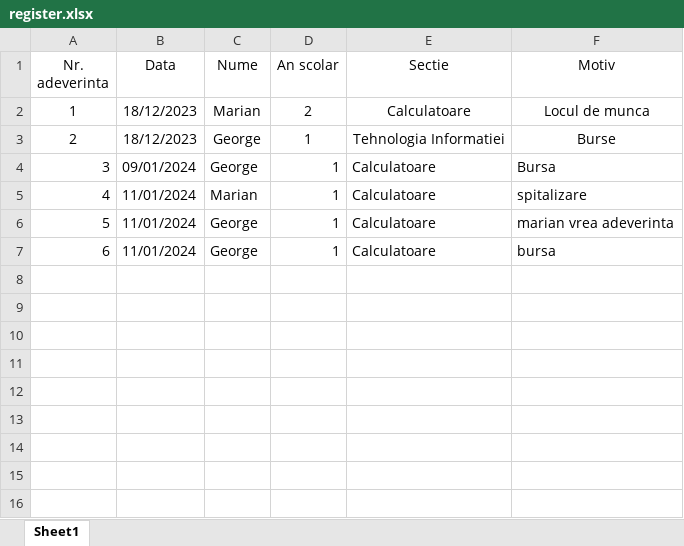
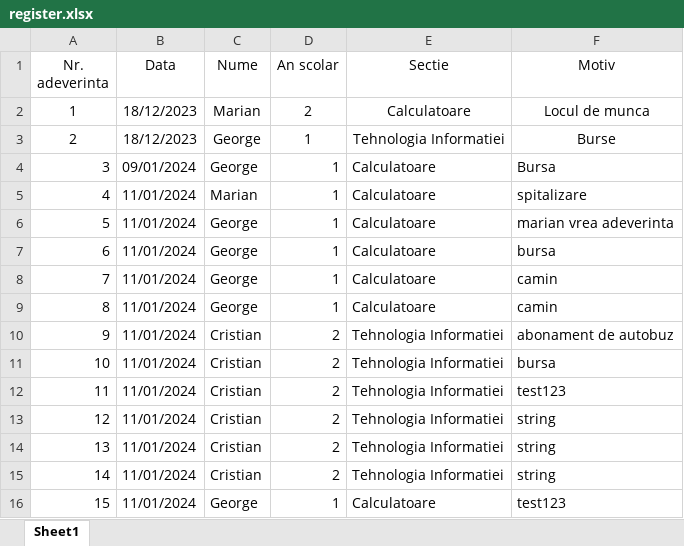
Before and after one commit to ulbs-university-certificates-project/student-final, an Excel workbook: student-final/Registers/register.xlsx, sheet Sheet1, drawn as a sheet; values as stored, in another font and other column widths than the file's, no borders; the diff names each change by its address in the sheet, - before the commit and + after, or states it on an @@ line.

```diff
--- a/student-final/Registers/register.xlsx (sheet Sheet1)
+++ b/student-final/Registers/register.xlsx (sheet Sheet1)
+row 8: 7 | 11/01/2024 | George | 1 | Calculatoare | camin
+row 9: 8 | 11/01/2024 | George | 1 | Calculatoare | camin
+row 10: 9 | 11/01/2024 | Cristian | 2 | Tehnologia Informatiei | abonament de autobuz
+row 11: 10 | 11/01/2024 | Cristian | 2 | Tehnologia Informatiei | bursa
+row 12: 11 | 11/01/2024 | Cristian | 2 | Tehnologia Informatiei | test123
+row 13: 12 | 11/01/2024 | Cristian | 2 | Tehnologia Informatiei | string
+row 14: 13 | 11/01/2024 | Cristian | 2 | Tehnologia Informatiei | string
+row 15: 14 | 11/01/2024 | Cristian | 2 | Tehnologia Informatiei | string
+row 16: 15 | 11/01/2024 | George | 1 | Calculatoare | test123
```
Also changed, not shown: 18 other files.
